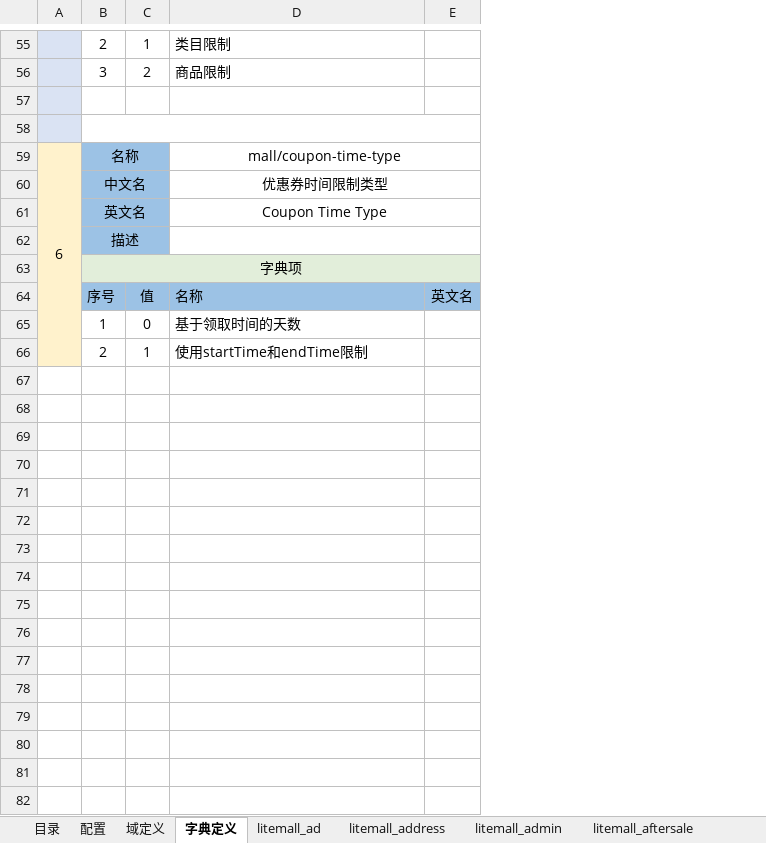
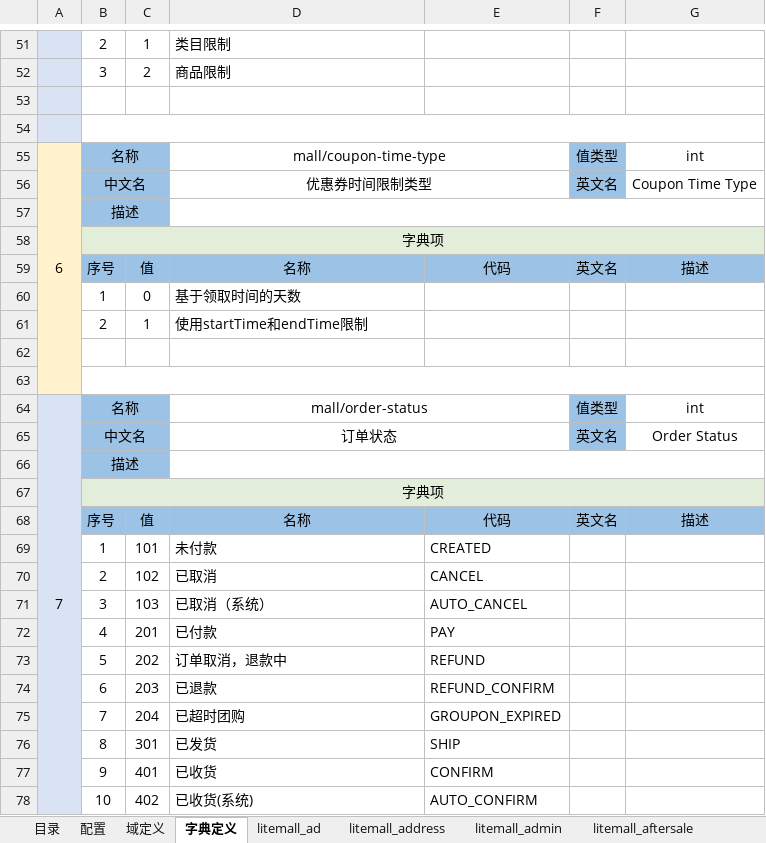
Before and after one commit to entropy-cloud/nop-app-mall, an Excel workbook: model/app-mall.orm.xlsx, sheet 字典定义, drawn as a sheet; only a part is shown, gaps mark what is left out; values as stored, in another font and other column widths than the file's, no borders; removed rows and columns are numbered as before the commit, all else as after; the diff covers the shown part only; the diff names each change by its address in the sheet, - before the commit and + after, or states it on an @@ line.

```diff
--- a/model/app-mall.orm.xlsx (sheet 字典定义)
+++ b/model/app-mall.orm.xlsx (sheet 字典定义)
+column E, row 59: 代码
+column G, rows 55-59: int | Coupon Time Type |  |  | 描述
-D59:E59 merged
+D55:E55 merged
-F55: (empty)
+F55: 值类型
-F55:F56 fill: none
+F55:F56 fill: #9CC2E5
-D60:E60 merged
+D56:E56 merged
-F56: (empty)
+F56: 英文名
-row 61:  | 英文名 |  | Coupon Time Type
-D59 alignment: left
+D59 alignment: center
+row 62: (empty)
+row 63: (empty)
+row 64: 7 | 名称 |  | mall/order-status |  | 值类型 | int
+row 65:  | 中文名 |  | 订单状态 |  | 英文名 | Order Status
+row 66:  | 描述
+row 67:  | 字典项
+row 68:  | 序号 | 值 | 名称 | 代码 | 英文名 | 描述
+row 69:  | 1 | 101 | 未付款 | CREATED
+row 70:  | 2 | 102 | 已取消 | CANCEL
+row 71:  | 3 | 103 | 已取消（系统） | AUTO_CANCEL
+row 72:  | 4 | 201 | 已付款 | PAY
+row 73:  | 5 | 202 | 订单取消，退款中 | REFUND
+row 74:  | 6 | 203 | 已退款 | REFUND_CONFIRM
+row 75:  | 7 | 204 | 已超时团购 | GROUPON_EXPIRED
+row 76:  | 8 | 301 | 已发货 | SHIP
+row 77:  | 9 | 401 | 已收货 | CONFIRM
+row 78:  | 10 | 402 | 已收货(系统) | AUTO_CONFIRM
```
Also changed, not shown: 4 removed rows, 11 edited cells, cell formats and merged cells elsewhere in this sheet, 13 other files.
